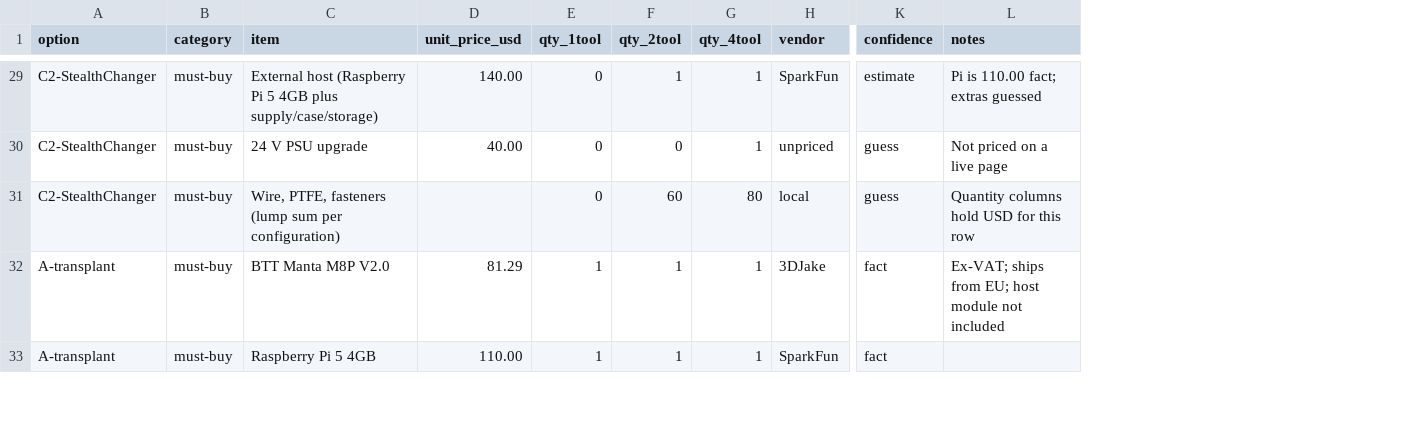
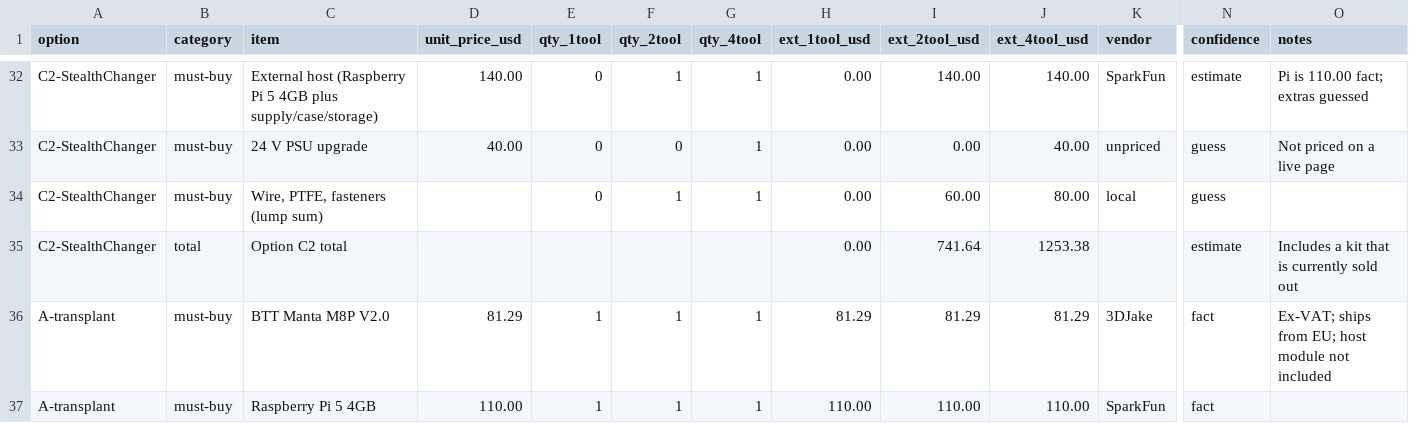
Before and after one commit to Jordan-Edwards/Jordan-Edwards.github.io, a CSV file: k2-toolchanger/bom.csv, drawn as a sheet; only a part is shown, gaps mark what is left out; addresses are those after the commit; rows hold the shown columns only; the diff covers the shown part only; the diff names each change by its address in the sheet, - before the commit and + after, or states it on an @@ line.

```diff
--- a/k2-toolchanger/bom.csv
+++ b/k2-toolchanger/bom.csv
+column H (ext_1tool_usd), rows 32-34: all 0.00; rows 36-37: 81.29 | 110.00
+column I (ext_2tool_usd), rows 32-34: 140.00 | 0.00 | 60.00; rows 36-37: 81.29 | 110.00
+column J (ext_4tool_usd), rows 32-34: 140.00 | 40.00 | 80.00; rows 36-37: 81.29 | 110.00
-C34 (item): Wire, PTFE, fasteners (lump sum per configuration)
+C34 (item): Wire, PTFE, fasteners (lump sum)
-F34 (qty_2tool): 60
+F34 (qty_2tool): 1
-G34 (qty_4tool): 80
+G34 (qty_4tool): 1
-O34 (notes): Quantity columns hold USD for this row
+O34 (notes): (empty)
+row 35: C2-StealthChanger | total | Option C2 total |  |  |  |  | 0.00 | 741.64 | 1253.38 |  | estimate | Includes a kit that is currently sold out
```
Also changed, not shown: 3 added rows and 25 edited cells elsewhere in this file, 1 other file.
